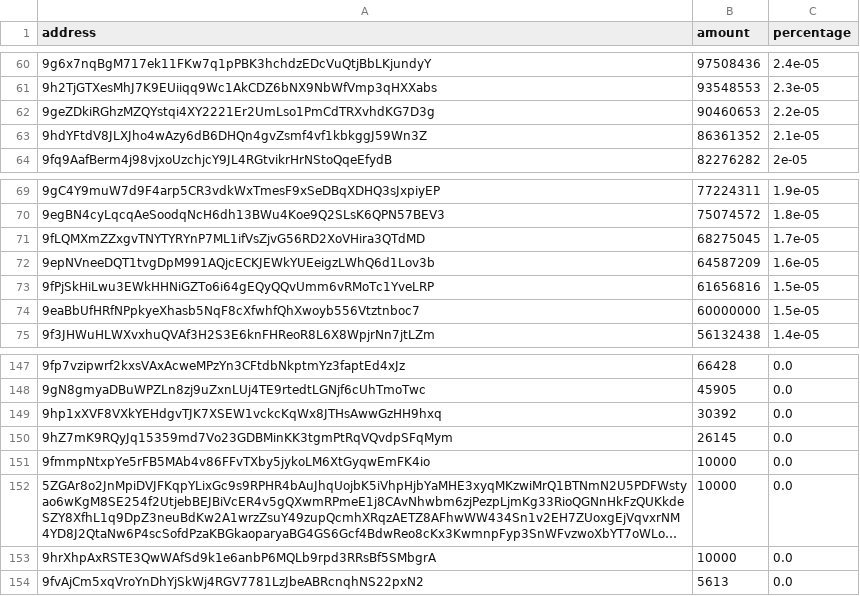
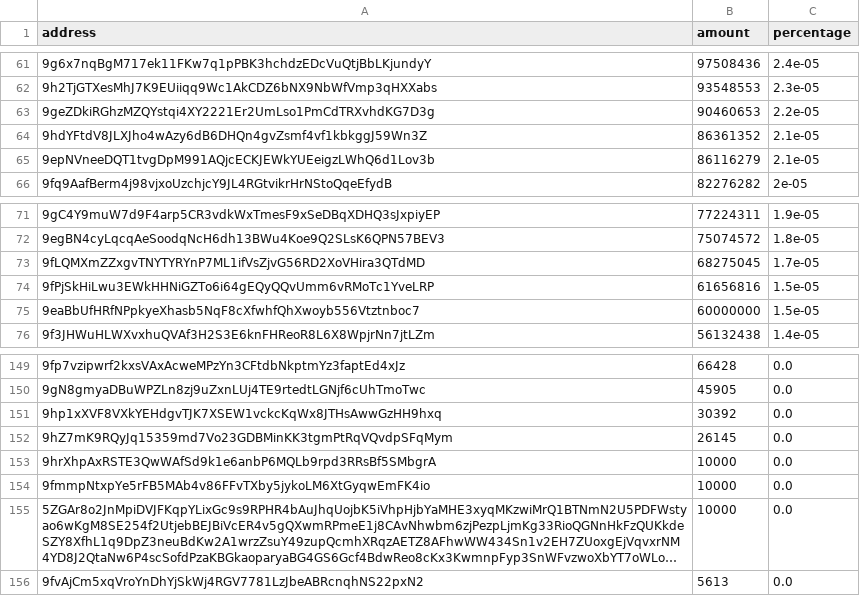
Before and after one commit to babygrenade/ergo-tokenautics, a CSV file: data/AHT.csv, drawn as a sheet; only a part is shown, gaps mark what is left out; long unchanged cells end in …; removed rows and columns are numbered as before the commit, all else as after; the diff covers the shown part only; the diff names each change by its address in the sheet, - before the commit and + after, or states it on an @@ line.

```diff
--- a/data/AHT.csv
+++ b/data/AHT.csv
+row 65: 9epNVneeDQT1tvgDpM991AQjcECKJEWkYUEeigzLWhQ6d1Lov3b | 86116279 | 2.1e-05
-row 72: 9epNVneeDQT1tvgDpM991AQjcECKJEWkYUEeigzLWhQ6d1Lov3b | 64587209 | 1.6e-05
```
Also changed, not shown: 3 added rows, 1 removed row, 1 moved row and 4 edited cells elsewhere in this file, data/COMET.csv, data/CYPX.csv, 14 other files.
